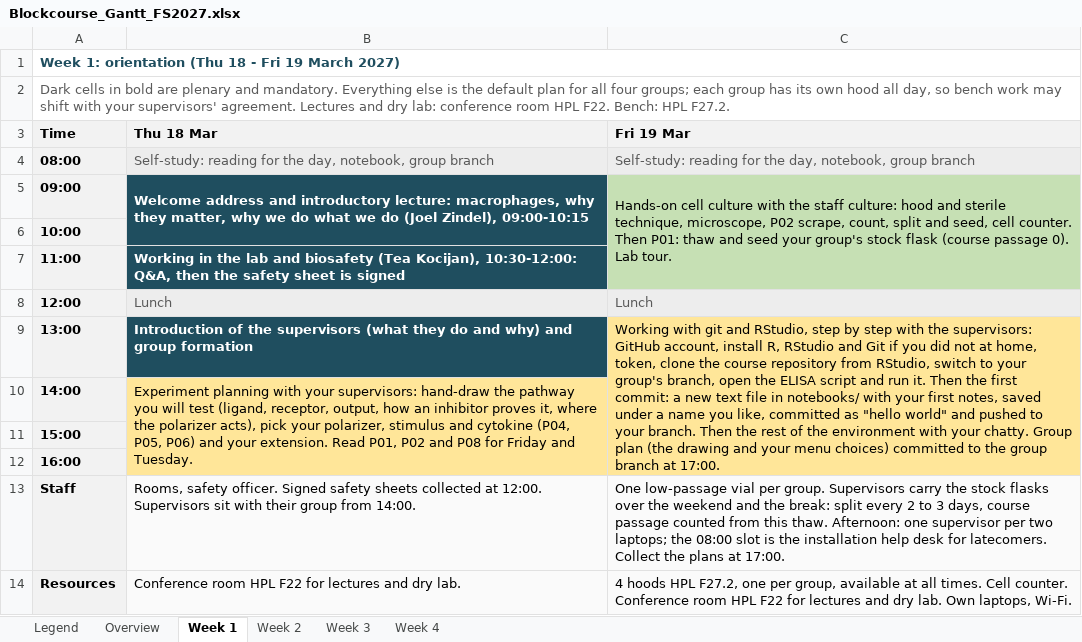
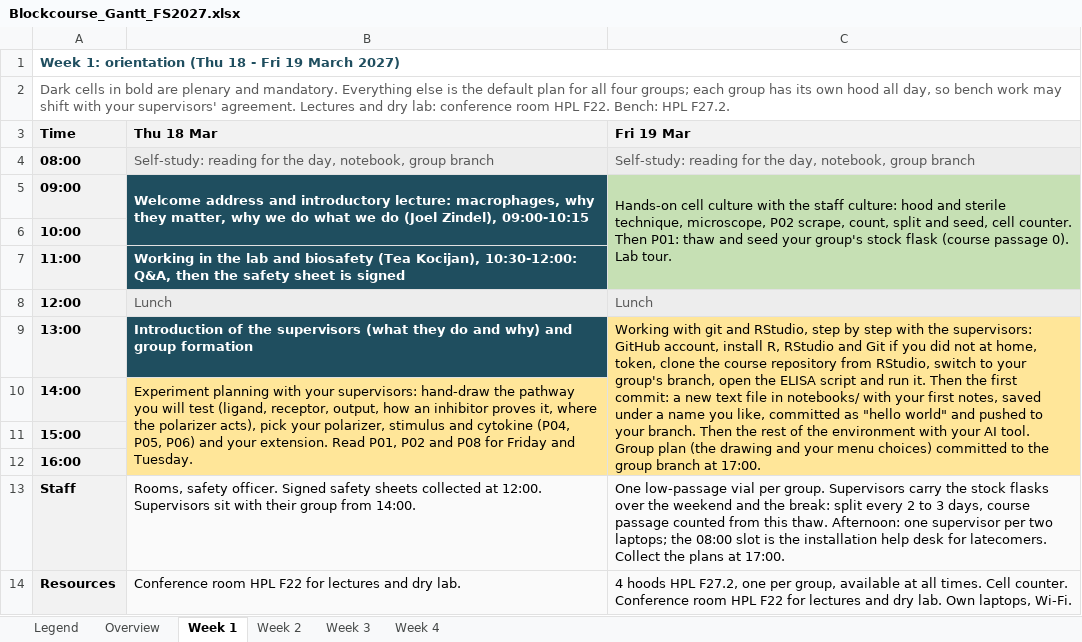
Before and after one commit to TizzuLab/Blockrophage, an Excel workbook: tools/schedule/Blockcourse_Gantt_FS2027.xlsx, sheet Week 1, drawn as a sheet; values as stored, in another font and other column widths than the file's, no borders; the diff names each change by its address in the sheet, - before the commit and + after, or states it on an @@ line.

```diff
--- a/tools/schedule/Blockcourse_Gantt_FS2027.xlsx (sheet Week 1)
+++ b/tools/schedule/Blockcourse_Gantt_FS2027.xlsx (sheet Week 1)
-C9 (Fri 19 Mar): …with your chatty. Group plan…
+C9 (Fri 19 Mar): …with your AI tool. Group plan…
```
Also changed, not shown: 10 other files.
